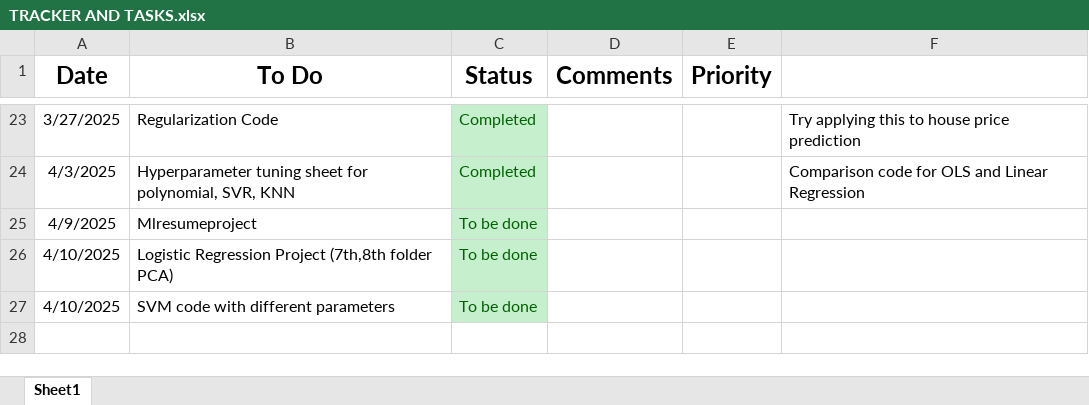
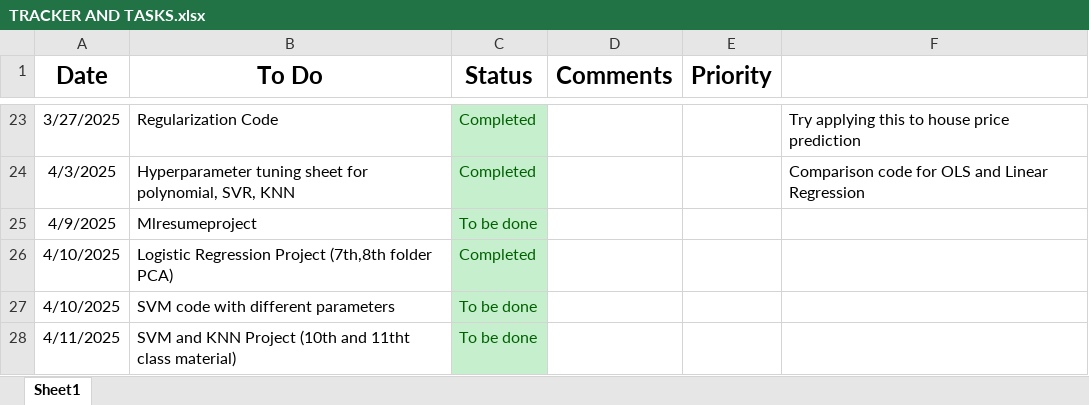
Before and after one commit to corpsedust/NareshIT, an Excel workbook: Self-practice/TRACKER AND TASKS.xlsx, sheet Sheet1, drawn as a sheet; only a part is shown, gaps mark what is left out; values as stored, in another font and other column widths than the file's, no borders; conditional formats not drawn; the diff names each change by its address in the sheet, - before the commit and + after, or states it on an @@ line.

Commit message:
lol

```diff
--- a/Self-practice/TRACKER AND TASKS.xlsx (sheet Sheet1)
+++ b/Self-practice/TRACKER AND TASKS.xlsx (sheet Sheet1)
-C26 (Status): To be done
+C26 (Status): Completed
+row 28: 4/11/2025 | SVM and KNN Project (10th and 11tht class material) | To be done
```
